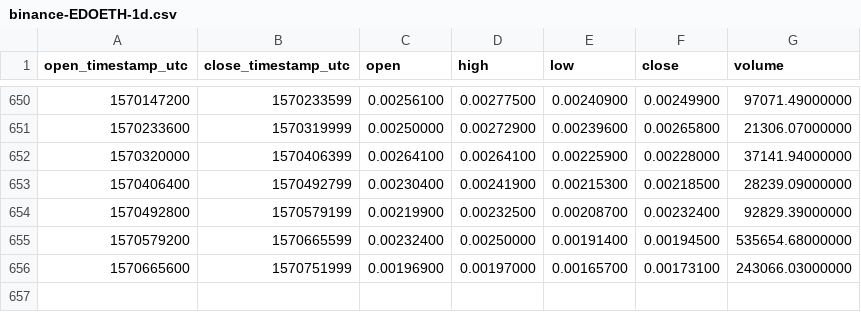
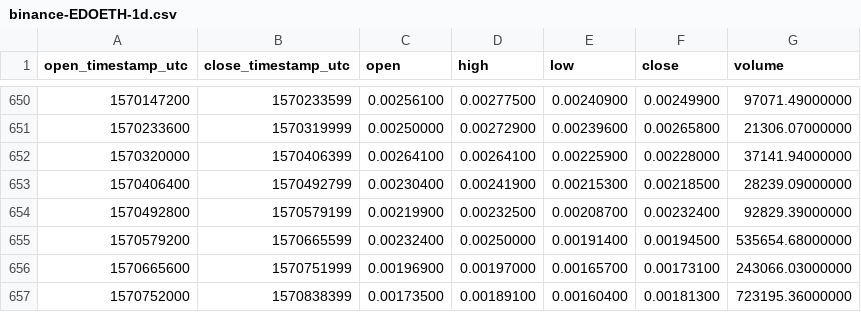
Before and after one commit to cryptobigbro/binance-EDOETH, a CSV file: binance-EDOETH-1d.csv, drawn as a sheet; only a part is shown, gaps mark what is left out; the diff names each change by its address in the sheet, - before the commit and + after, or states it on an @@ line.

Commit message:
Update OHLCV data.

```diff
--- a/binance-EDOETH-1d.csv
+++ b/binance-EDOETH-1d.csv
+row 657: 1570752000 | 1570838399 | 0.00173500 | 0.00189100 | 0.00160400 | 0.00181300 | 723195.36000000
```
Also changed, not shown: 1 other file.
